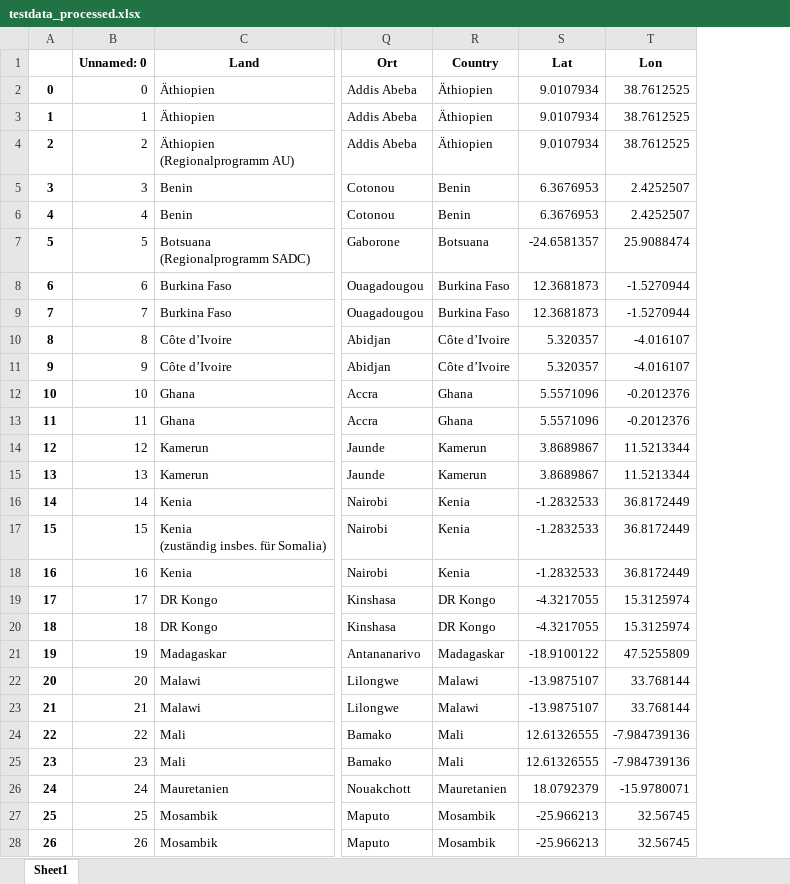
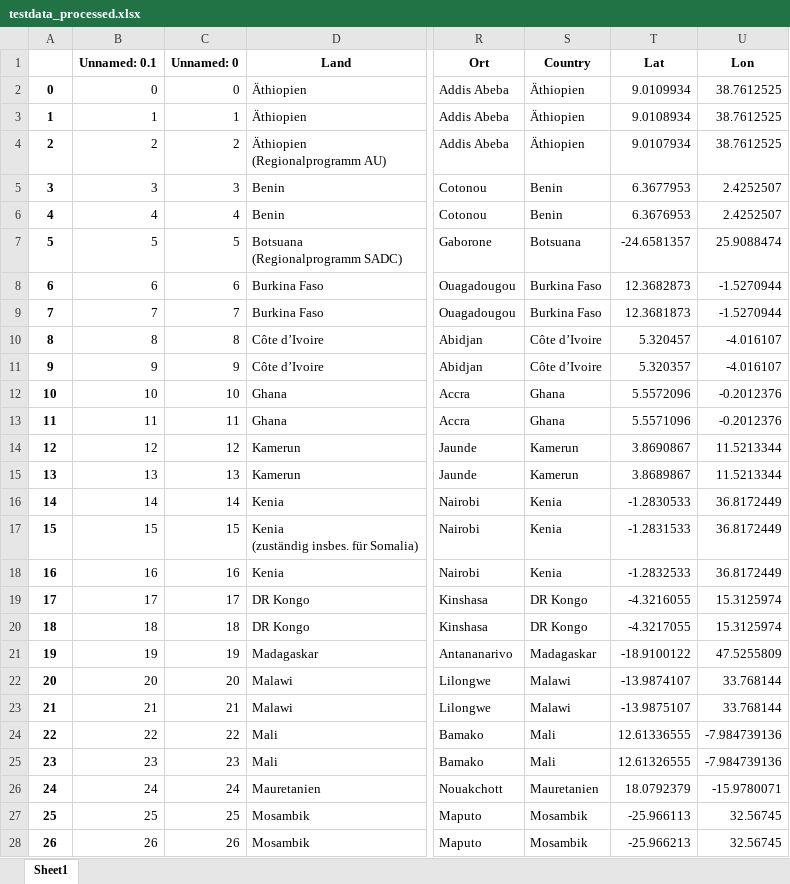
Before and after one commit to datenlabor01/aussendarstellung, an Excel workbook: testdata_processed.xlsx, sheet Sheet1, drawn as a sheet; only a part is shown, gaps mark what is left out; values as stored, in another font and other column widths than the file's, no borders; addresses are those after the commit; the diff covers the shown part only; the diff names each change by its address in the sheet, - before the commit and + after, or states it on an @@ line.

Commit message:
Add files via upload

```diff
--- a/testdata_processed.xlsx (sheet Sheet1)
+++ b/testdata_processed.xlsx (sheet Sheet1)
+column B (Unnamed: 0.1), rows 2-28: 0 | 1 | 2 | 3 | 4 | 5 | 6 | 7 | 8 | 9 | 10 | 11 | 12 | 13 | 14 | 15 | 16 | 17 | 18 | 19 | 20 | 21 | 22 | 23 | 24 | 25 | 26
-T2 (Lat): 9.0107934
+T2 (Lat): 9.0109934
-T3 (Lat): 9.0107934
+T3 (Lat): 9.0108934
-T5 (Lat): 6.3676953
+T5 (Lat): 6.3677953
-T8 (Lat): 12.3681873
+T8 (Lat): 12.3682873
-T10 (Lat): 5.320357
+T10 (Lat): 5.320457
-T12 (Lat): 5.5571096
+T12 (Lat): 5.5572096
-T14 (Lat): 3.8689867
+T14 (Lat): 3.8690867
-T16 (Lat): -1.2832533
+T16 (Lat): -1.2830533
-T17 (Lat): -1.2832533
+T17 (Lat): -1.2831533
-T19 (Lat): -4.3217055
+T19 (Lat): -4.3216055
-T22 (Lat): -13.9875107
+T22 (Lat): -13.9874107
-T24 (Lat): 12.61326555
+T24 (Lat): 12.61336555
-T27 (Lat): -25.966213
+T27 (Lat): -25.966113
```
Also changed, not shown: 33 edited cells elsewhere in this sheet.
